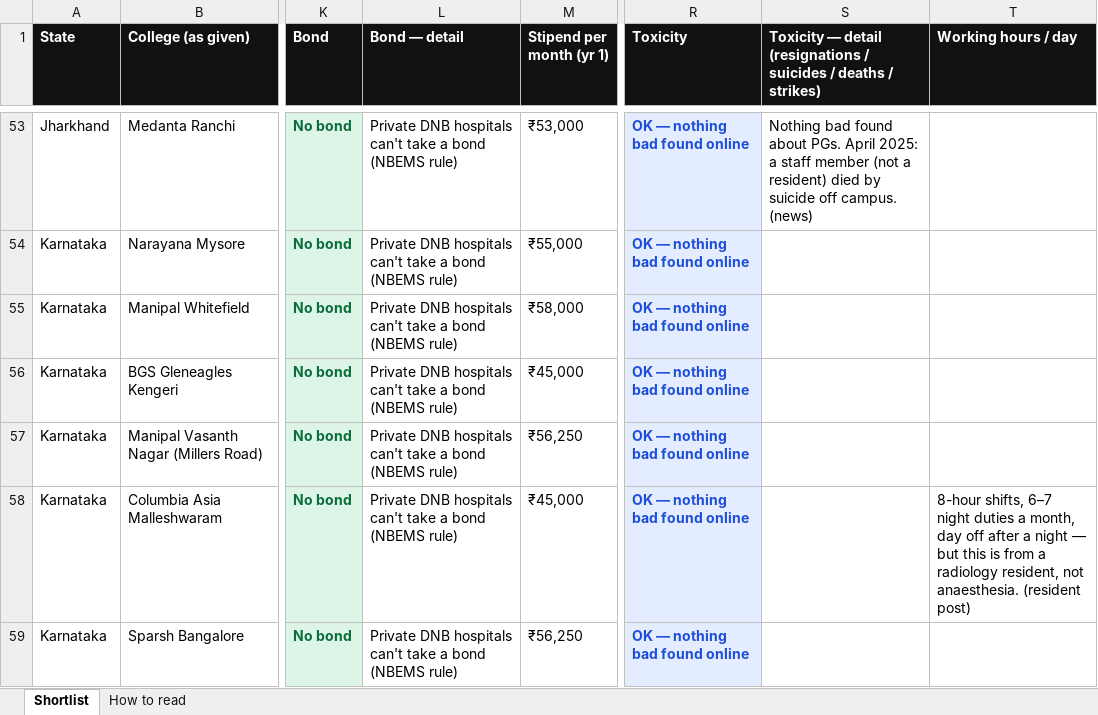
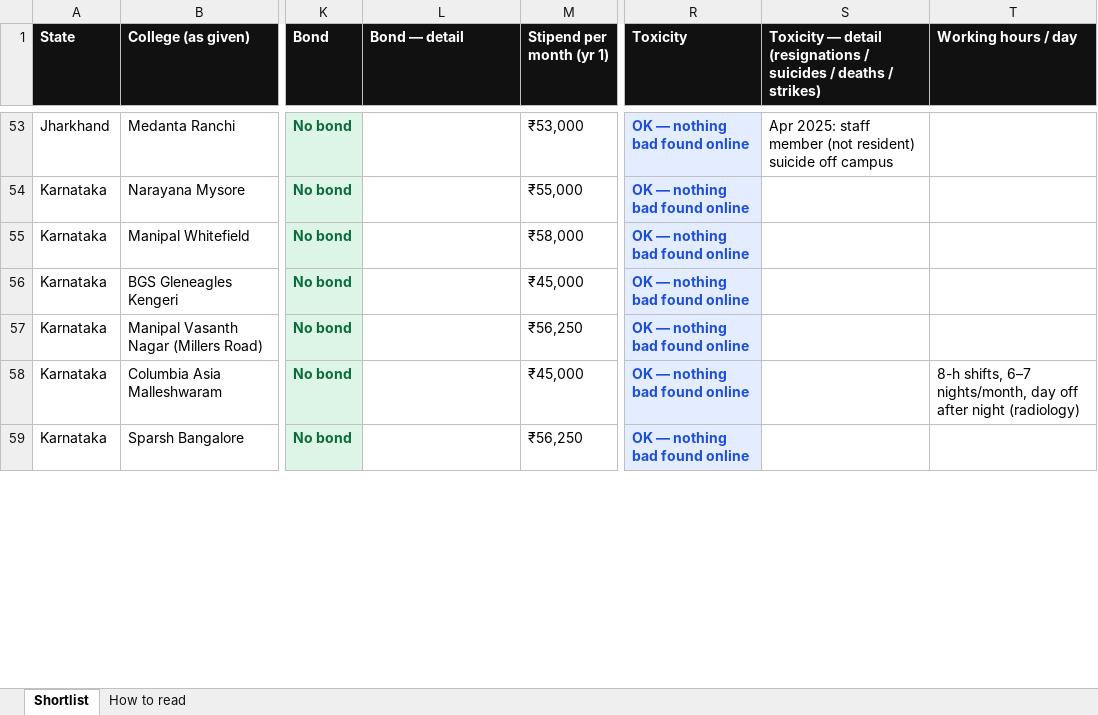
Before and after one commit to pankajrajput0312/neetpg-planner, an Excel workbook: public/NEETPG_Anaesthesia_Shortlist_Sheet.xlsx, sheet Shortlist, drawn as a sheet; only a part is shown, gaps mark what is left out; values as stored, in another font and other column widths than the file's, no borders; the diff covers the shown part only; the diff names each change by its address in the sheet, - before the commit and + after, or states it on an @@ line.

```diff
--- a/public/NEETPG_Anaesthesia_Shortlist_Sheet.xlsx (sheet Shortlist)
+++ b/public/NEETPG_Anaesthesia_Shortlist_Sheet.xlsx (sheet Shortlist)
-L53:L59 (Bond — detail): Private DNB hospitals can't take a bond (NBEMS rule)
+L53:L59 (Bond — detail): (empty)
-S53: Nothing bad found about PGs. April 2025: a staff member (not a resident) died by suicide off campus. (news)
+S53: Apr 2025: staff member (not resident) suicide off campus
-T58 (Working hours / day): 8-hour shifts, 6–7 night duties a month, day off after a night — but this is from a radiology resident, not anaesthesia. (resident post)
+T58 (Working hours / day): 8-h shifts, 6–7 nights/month, day off after night (radiology)
```
Also changed, not shown: 194 edited cells and cell formats elsewhere in this sheet, sheet How to read, 4 other files.
